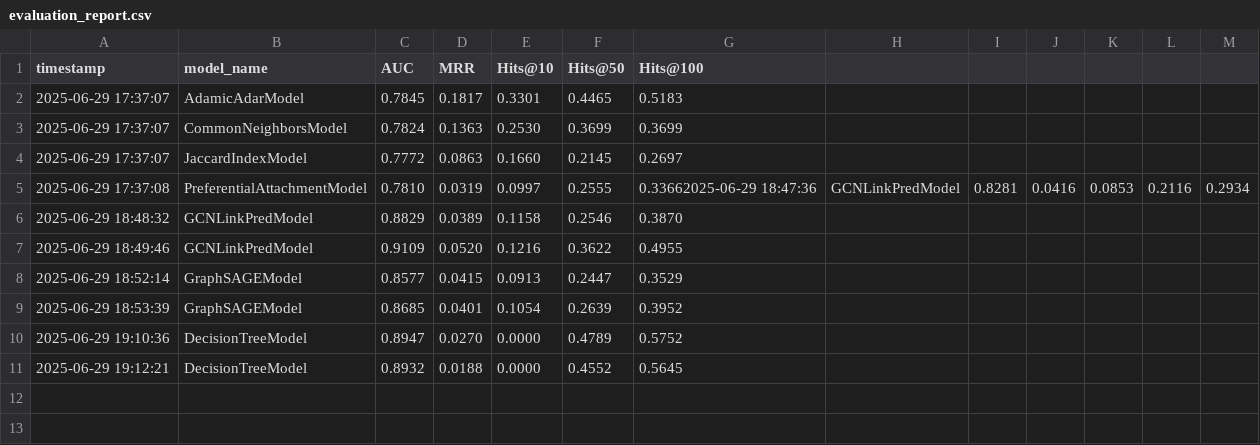
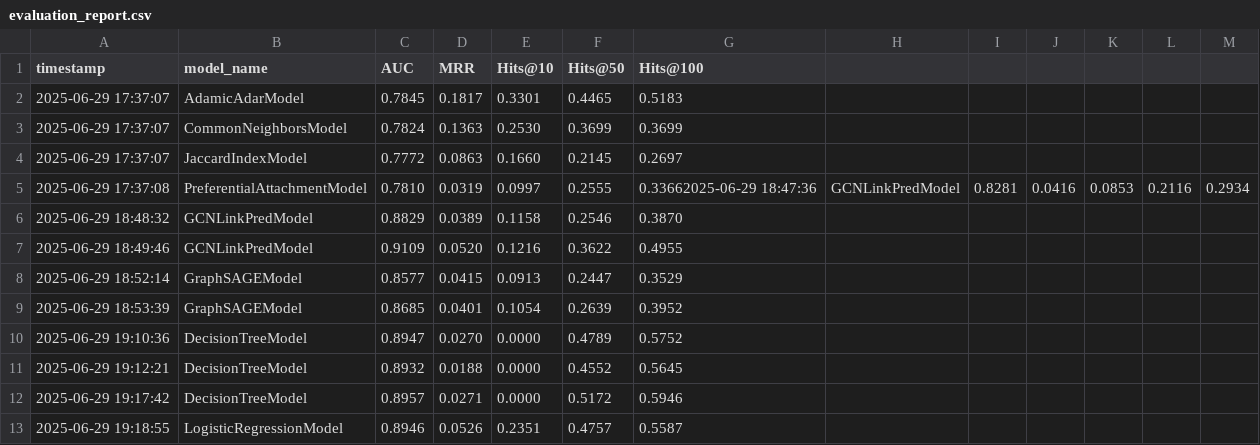
Before and after one commit to Adriano-7/network-science, a CSV file: project/link_prediction/results/Twitch/evaluation_report.csv, drawn as a sheet; the diff names each change by its address in the sheet, - before the commit and + after, or states it on an @@ line.

Commit message:
added logistic regression

```diff
--- a/project/link_prediction/results/Twitch/evaluation_report.csv
+++ b/project/link_prediction/results/Twitch/evaluation_report.csv
+row 12: 2025-06-29 19:17:42 | DecisionTreeModel | 0.8957 | 0.0271 | 0.0000 | 0.5172 | 0.5946
+row 13: 2025-06-29 19:18:55 | LogisticRegressionModel | 0.8946 | 0.0526 | 0.2351 | 0.4757 | 0.5587
```
Also changed, not shown: 3 other files.
